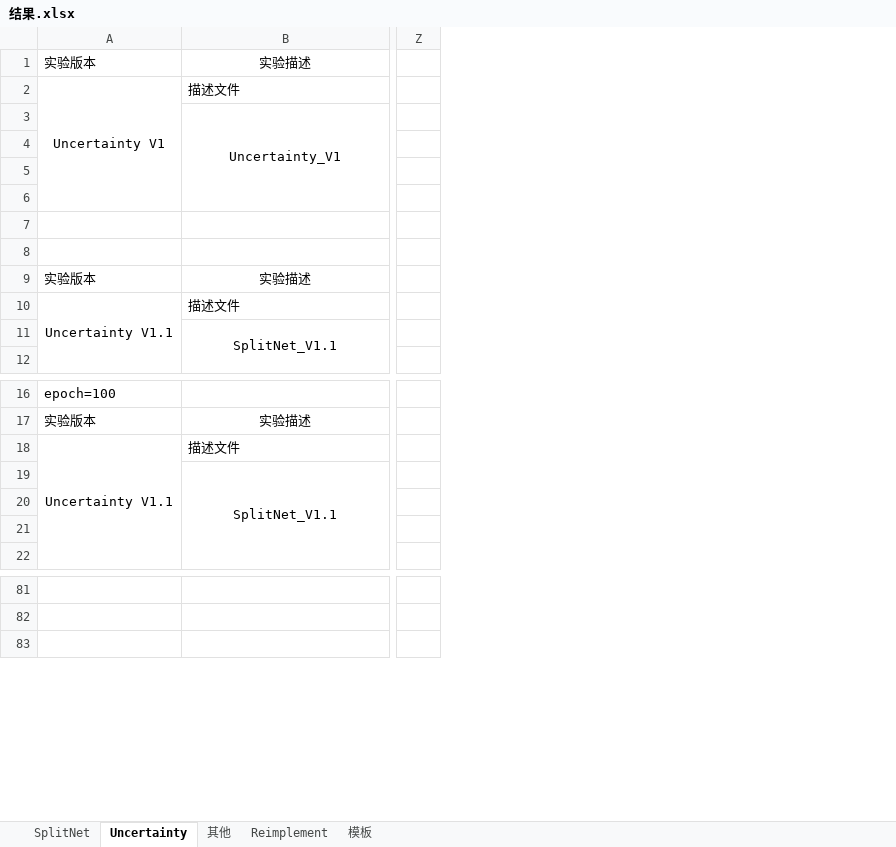
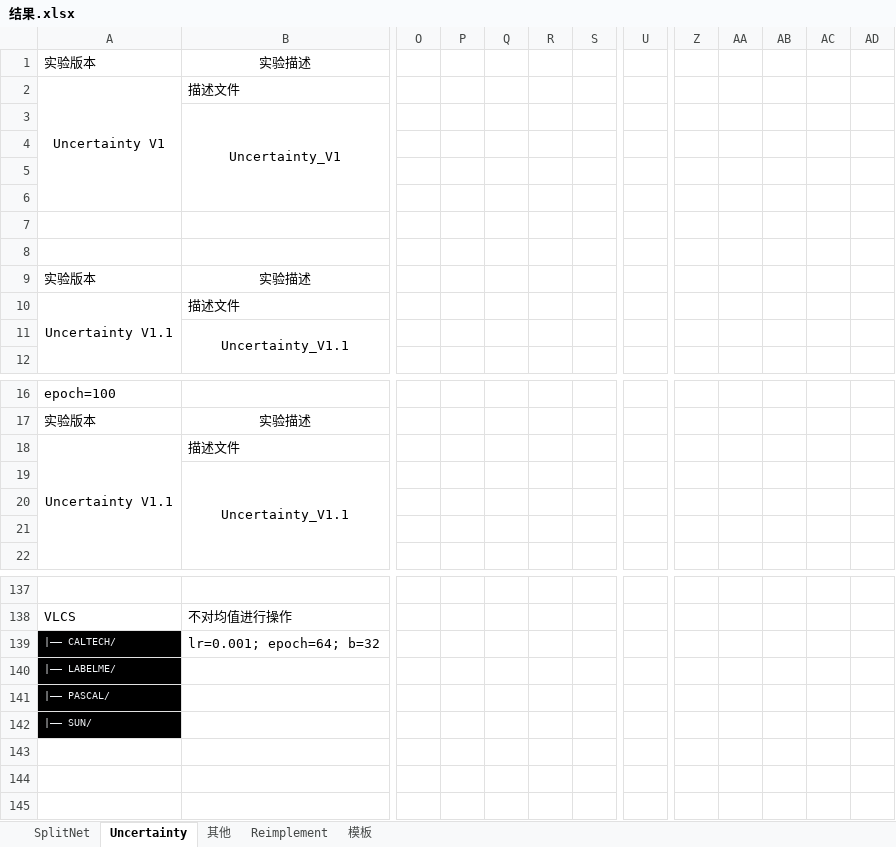
Before and after one commit to Baymine/Dassl, an Excel workbook: 结果.xlsx, sheet Uncertainty, drawn as a sheet; only a part is shown, gaps mark what is left out; values as stored, in another font and other column widths than the file's, no borders; charts and pictures not drawn; removed rows and columns are numbered as before the commit, all else as after; rows hold the shown columns only; the diff covers the shown part only; the diff names each change by its address in the sheet, - before the commit and + after, or states it on an @@ line.

```diff
--- a/结果.xlsx (sheet Uncertainty)
+++ b/结果.xlsx (sheet Uncertainty)
+column O, empty
+column P, empty
+column Q, empty
+column R, empty
+column S, empty
+column U, empty
-column Z, empty
+column Z, empty
+column AA, empty
+column AB, empty
+column AC, empty
+column AD, empty
-B11 (实验描述): SplitNet_V1.1
+B11 (实验描述): Uncertainty_V1.1
-B19 (实验描述): SplitNet_V1.1
+B19 (实验描述): Uncertainty_V1.1
-row 137: (empty)
+row 137: (empty)
+row 138: VLCS | 不对均值进行操作
+row 139: |–– CALTECH/ | lr=0.001; epoch=64; b=32
+row 140: |–– LABELME/
+row 141: |–– PASCAL/
+row 142: |–– SUN/
+row 143: (empty)
```
Also changed, not shown: 75 added rows, 1 removed row, 6 removed columns, 69 edited cells, cell formats and merged cells elsewhere in this sheet, formulas that keep their value, charts or pictures, 13 other files.
